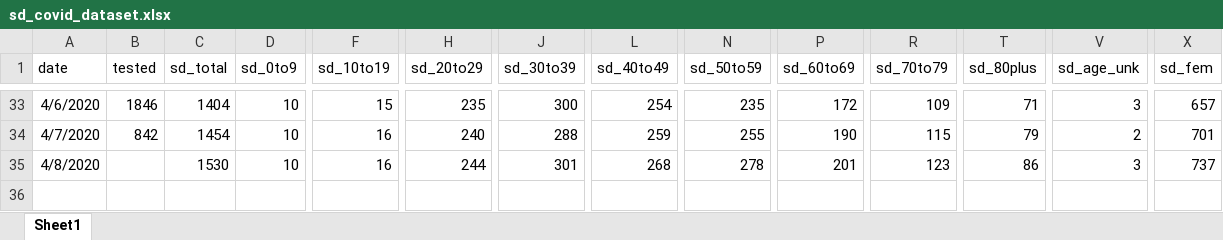
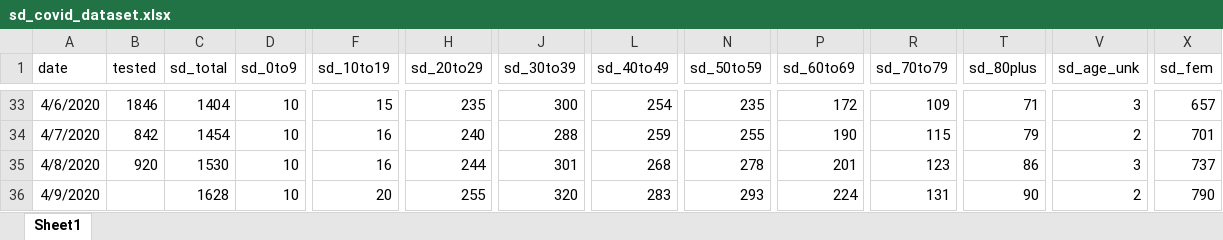
Before and after one commit to menis/sd_covid, an Excel workbook: sd_covid_dataset.xlsx, sheet Sheet1, drawn as a sheet; only a part is shown, gaps mark what is left out; values as stored, in another font and other column widths than the file's, no borders; rows hold the shown columns only; the diff names each change by its address in the sheet, - before the commit and + after, or states it on an @@ line.

Commit message:
Updated with data from Apr 10

```diff
--- a/sd_covid_dataset.xlsx (sheet Sheet1)
+++ b/sd_covid_dataset.xlsx (sheet Sheet1)
-B35 (tested): (empty)
+B35 (tested): 920
+row 36: 4/9/2020 |  | 1628 | 10 | 20 | 255 | 320 | 283 | 293 | 224 | 131 | 90 | 2 | 790
```
Also changed, not shown: 22 other files.
